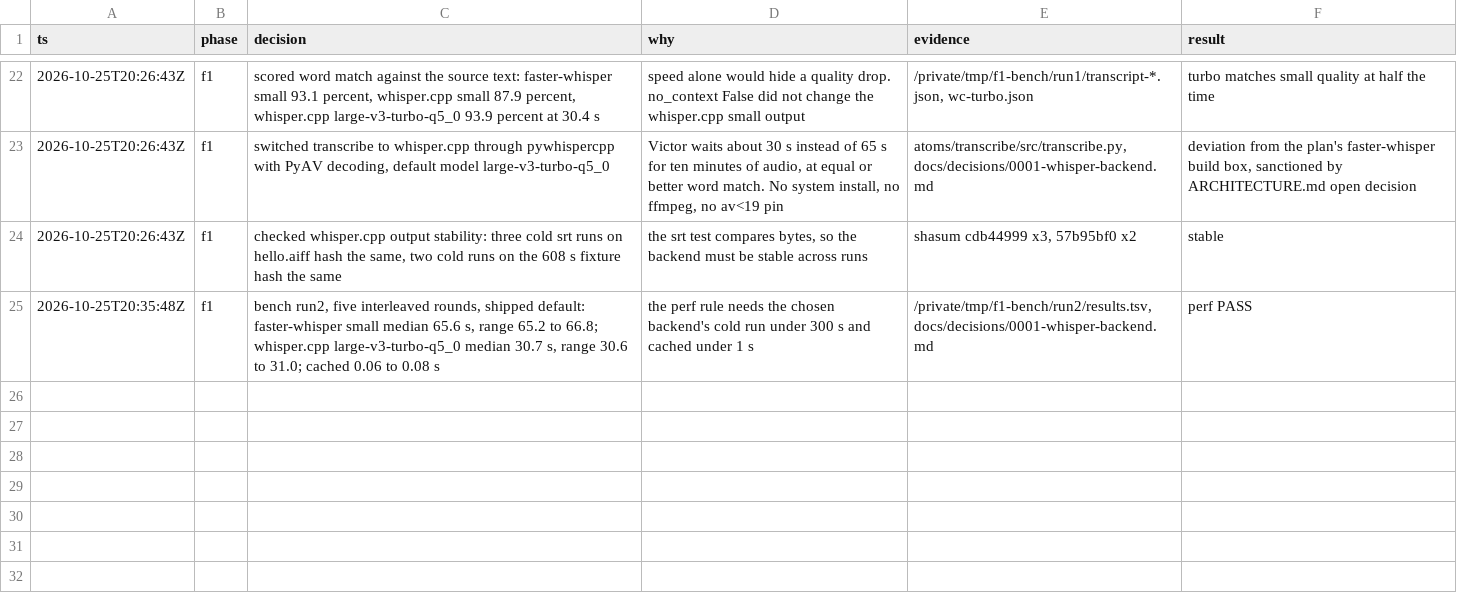
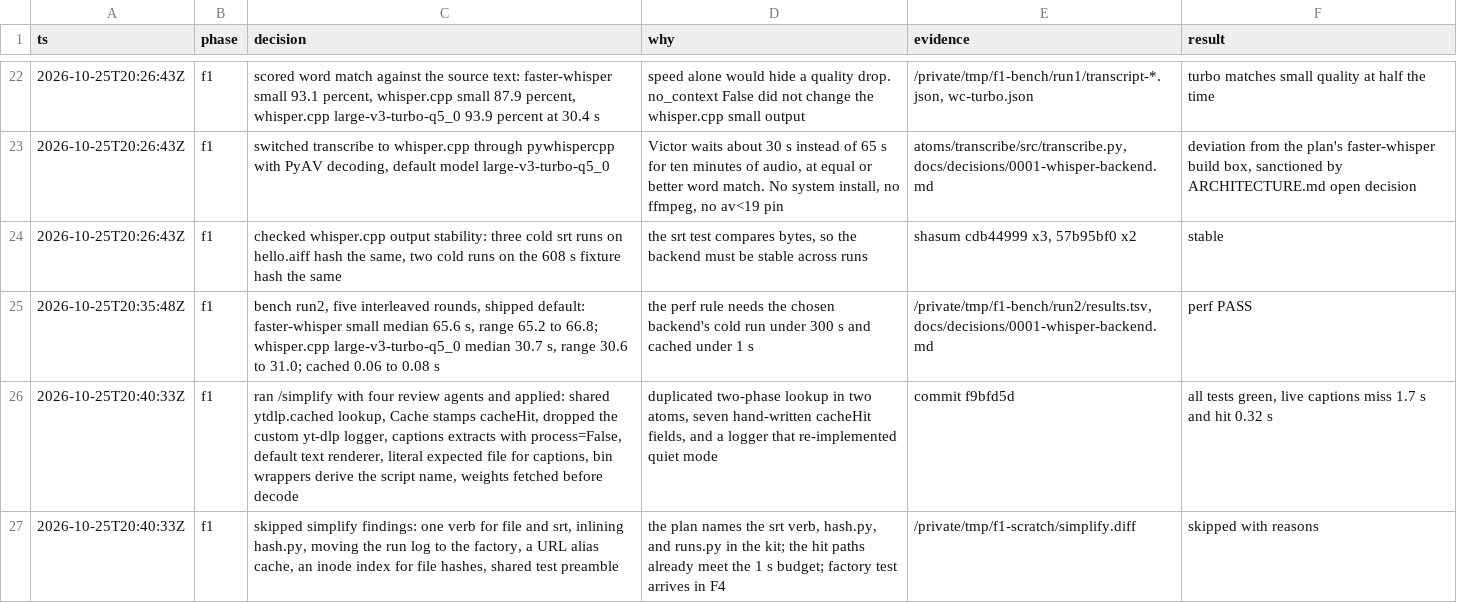
Before and after one commit to V1ctor2182/tool-factory, a TSV file: docs/plans/factory-v1-trail.tsv, drawn as a sheet; only a part is shown, gaps mark what is left out.

```diff
--- a/docs/plans/factory-v1-trail.tsv
+++ b/docs/plans/factory-v1-trail.tsv
@@ -25 +25,3 @@ ts	phase	decision	why	evidence	result
 2026-10-25T20:35:48Z	f1	bench run2, five interleaved rounds, shipped default: faster-whisper small median 65.6 s, range 65.2 to 66.8; whisper.cpp large-v3-turbo-q5_0 median 30.7 s, range 30.6 to 31.0; cached 0.06 to 0.08 s	the perf rule needs the chosen backend's cold run under 300 s and cached under 1 s	/private/tmp/f1-bench/run2/results.tsv, docs/decisions/0001-whisper-backend.md	perf PASS
+2026-10-25T20:40:33Z	f1	ran /simplify with four review agents and applied: shared ytdlp.cached lookup, Cache stamps cacheHit, dropped the custom yt-dlp logger, captions extracts with process=False, default text renderer, literal expected file for captions, bin wrappers derive the script name, weights fetched before decode	duplicated two-phase lookup in two atoms, seven hand-written cacheHit fields, and a logger that re-implemented quiet mode	commit f9bfd5d	all tests green, live captions miss 1.7 s and hit 0.32 s
+2026-10-25T20:40:33Z	f1	skipped simplify findings: one verb for file and srt, inlining hash.py, moving the run log to the factory, a URL alias cache, an inode index for file hashes, shared test preamble	the plan names the srt verb, hash.py, and runs.py in the kit; the hit paths already meet the 1 s budget; factory test arrives in F4	/private/tmp/f1-scratch/simplify.diff	skipped with reasons
```
Also changed, not shown: 6 other files.
